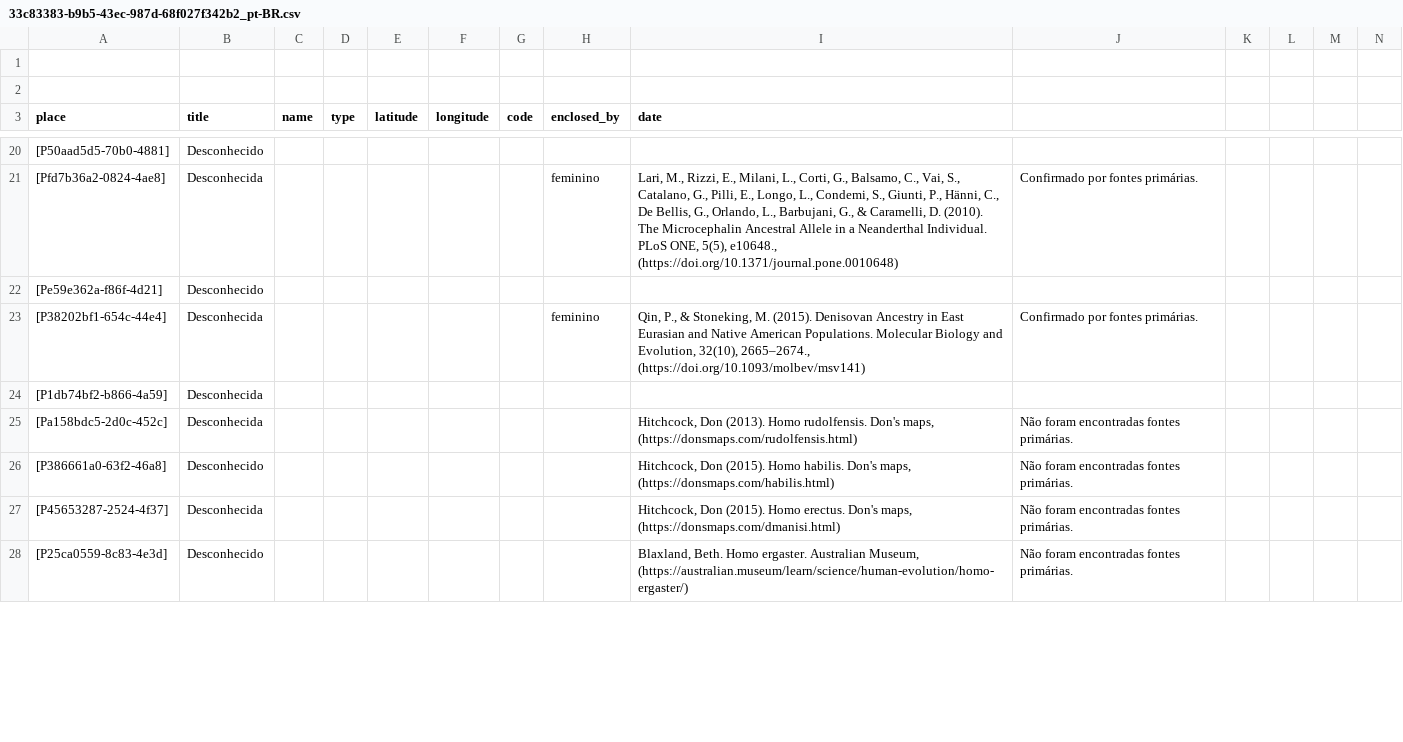
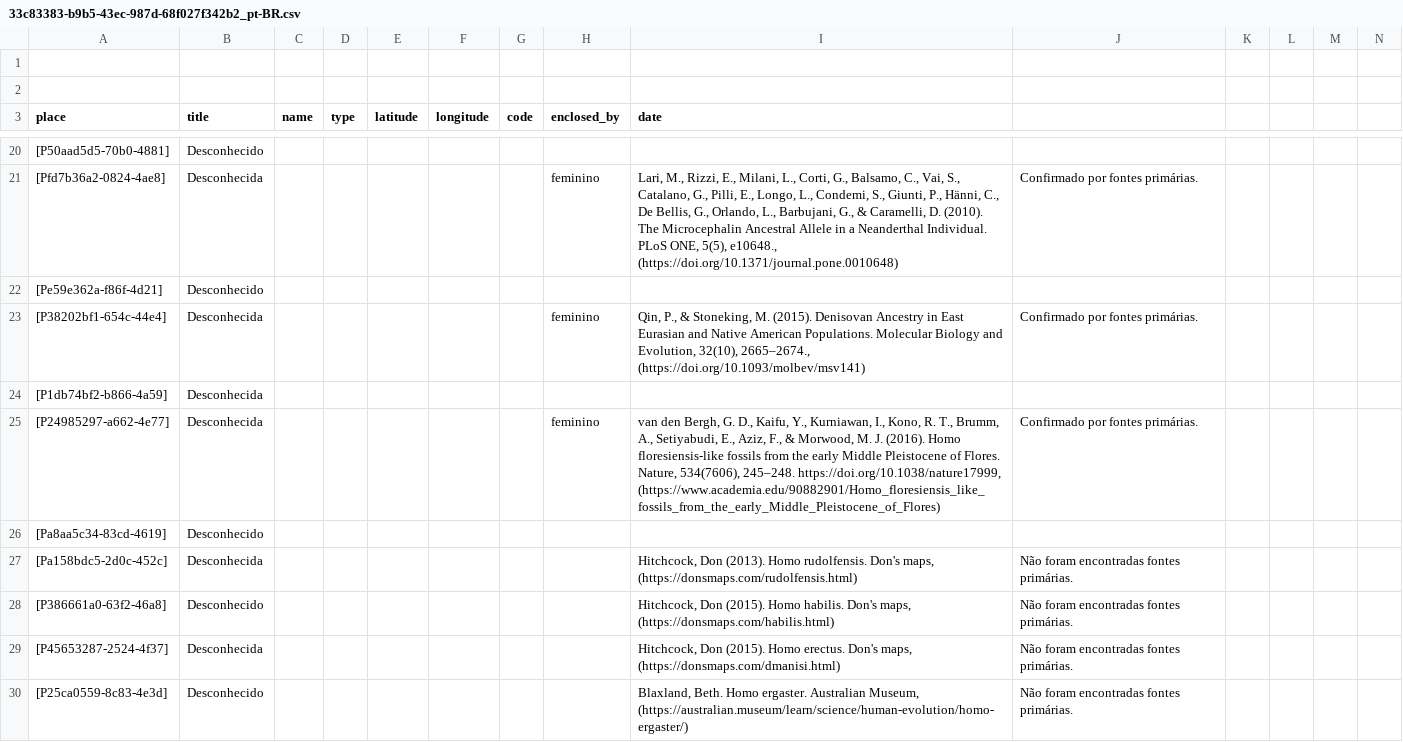
Before and after one commit to historytracers/historytracers, a CSV file: csv/33c83383-b9b5-43ec-987d-68f027f342b2_pt-BR.csv, drawn as a sheet; only a part is shown, gaps mark what is left out; rows hold the shown columns only; the diff covers the shown part only; the diff names each change by its address in the sheet, - before the commit and + after, or states it on an @@ line.

Commit message:
homo: Floresiensis (p2)

```diff
--- a/csv/33c83383-b9b5-43ec-987d-68f027f342b2_pt-BR.csv
+++ b/csv/33c83383-b9b5-43ec-987d-68f027f342b2_pt-BR.csv
+row 25: [P24985297-a662-4e77] | Desconhecida |  |  |  |  |  | feminino | van den Bergh, G. D., Kaifu, Y., Kurniawan, I., Kono, R. T., Brumm, A., Setiyabudi, E., Aziz, F., & Morwood, M. J. (2016). Homo floresiensis-like fossils from the early Middle Pleistocene of Flores. Nature, 534(7606), 245–248. https://doi.org/10.1038/nature17999, (https://www.academia.edu/90882901/Homo_floresiensis_like_fossils_from_the_early_Middle_Pleistocene_of_Flores) | Confirmado por fontes primárias.
+row 26: [Pa8aa5c34-83cd-4619] | Desconhecido
```
Also changed, not shown: 3 added rows and 14 edited cells elsewhere in this file, csv/33c83383-b9b5-43ec-987d-68f027f342b2_en-US.csv, csv/33c83383-b9b5-43ec-987d-68f027f342b2_es-ES.csv, 6 other files.
